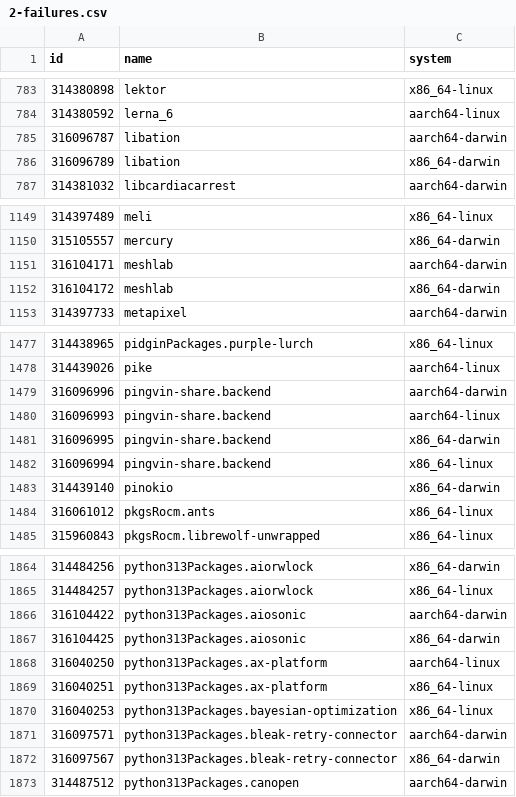
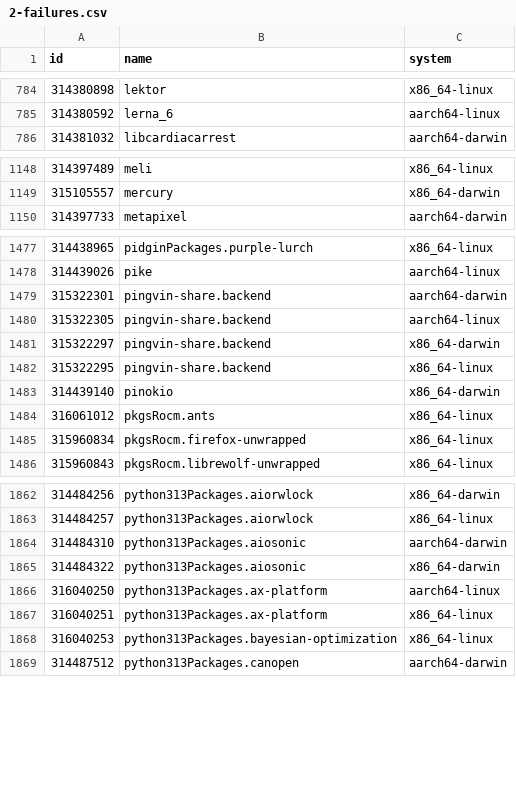
Before and after one commit to Sigmanificient/nixpkgs-failure-notify, a CSV file: results/2-failures.csv, drawn as a sheet; only a part is shown, gaps mark what is left out; the diff covers the shown part only.

```diff
--- a/results/2-failures.csv
+++ b/results/2-failures.csv
@@ -784,4 +785,2 @@ id,name,system
 314380592,lerna_6,aarch64-linux
-316096787,libation,aarch64-darwin
-316096789,libation,x86_64-darwin
 314381032,libcardiacarrest,aarch64-darwin
@@ -1150,4 +1149,2 @@ id,name,system
 315105557,mercury,x86_64-darwin
-316104171,meshlab,aarch64-darwin
-316104172,meshlab,x86_64-darwin
 314397733,metapixel,aarch64-darwin
@@ -1478,8 +1478,9 @@ id,name,system
 314439026,pike,aarch64-linux
-316096996,pingvin-share.backend,aarch64-darwin
-316096993,pingvin-share.backend,aarch64-linux
-316096995,pingvin-share.backend,x86_64-darwin
-316096994,pingvin-share.backend,x86_64-linux
+315322301,pingvin-share.backend,aarch64-darwin
+315322305,pingvin-share.backend,aarch64-linux
+315322297,pingvin-share.backend,x86_64-darwin
+315322295,pingvin-share.backend,x86_64-linux
 314439140,pinokio,x86_64-darwin
 316061012,pkgsRocm.ants,x86_64-linux
+315960834,pkgsRocm.firefox-unwrapped,x86_64-linux
 315960843,pkgsRocm.librewolf-unwrapped,x86_64-linux
@@ -1865,4 +1863,4 @@ id,name,system
 314484257,python313Packages.aiorwlock,x86_64-linux
-316104422,python313Packages.aiosonic,aarch64-darwin
-316104425,python313Packages.aiosonic,x86_64-darwin
+314484310,python313Packages.aiosonic,aarch64-darwin
+314484322,python313Packages.aiosonic,x86_64-darwin
 316040250,python313Packages.ax-platform,aarch64-linux
@@ -1870,4 +1868,2 @@ id,name,system
 316040253,python313Packages.bayesian-optimization,x86_64-linux
-316097571,python313Packages.bleak-retry-connector,aarch64-darwin
-316097567,python313Packages.bleak-retry-connector,x86_64-darwin
 314487512,python313Packages.canopen,aarch64-darwin
```
Also changed, not shown: 11 added rows, 10 removed rows and 36 edited cells elsewhere in this file, results/3-failures-aarch64-darwin.csv, results/3-failures-aarch64-linux.csv, 5 other files.
